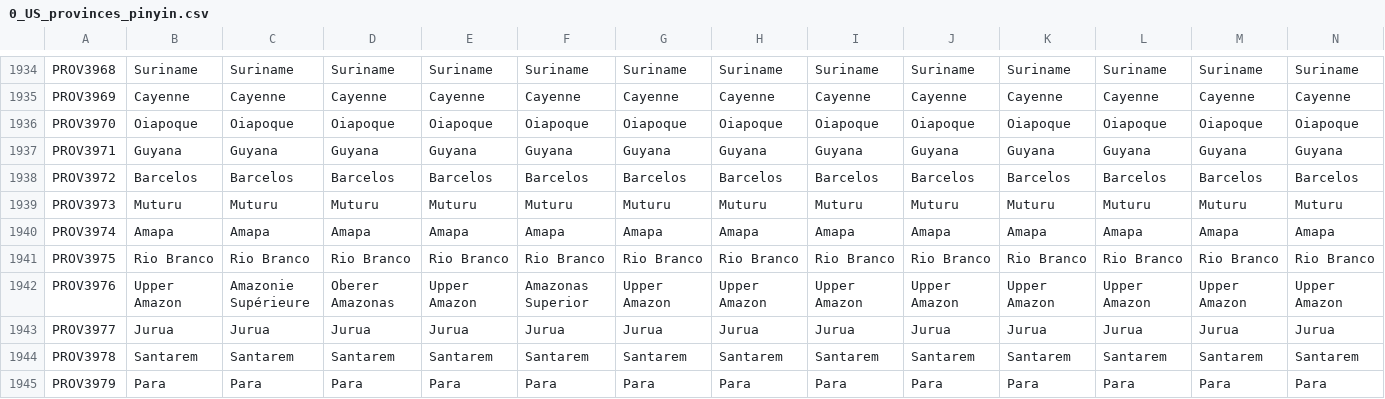
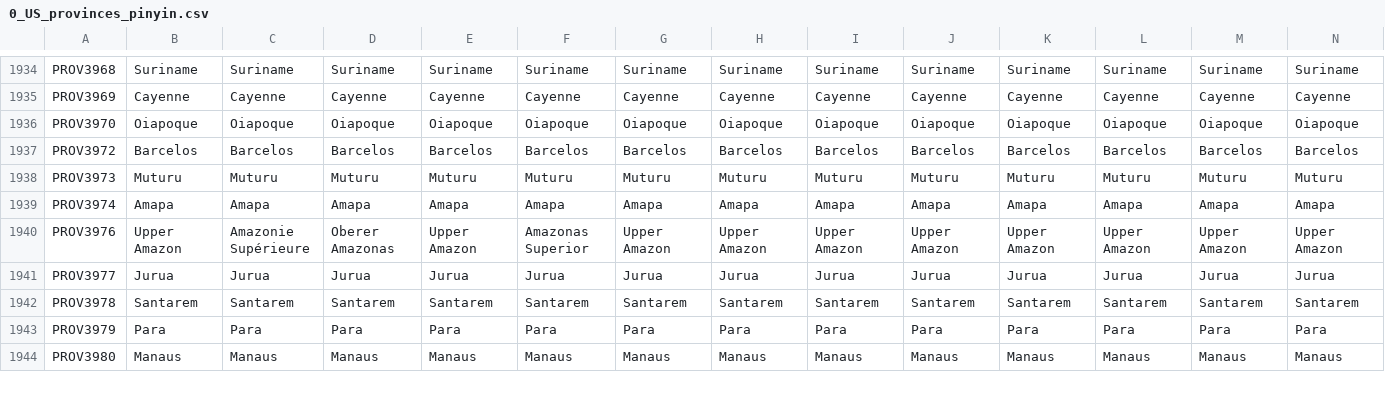
Before and after one commit to 00matthew2000/Lux-Ultima, a CSV file: localisation/0_US_provinces_pinyin.csv, drawn as a sheet; only a part is shown, gaps mark what is left out; the shorter side is filled out with more unchanged rows; rows hold the shown columns only; the diff names each change by its address in the sheet, - before the commit and + after, or states it on an @@ line.

```diff
--- a/localisation/0_US_provinces_pinyin.csv
+++ b/localisation/0_US_provinces_pinyin.csv
-row 1937: PROV3971 | Guyana | Guyana | Guyana | Guyana | Guyana | Guyana | Guyana | Guyana | Guyana | Guyana | Guyana | Guyana | Guyana
-row 1941: PROV3975 | Rio Branco | Rio Branco | Rio Branco | Rio Branco | Rio Branco | Rio Branco | Rio Branco | Rio Branco | Rio Branco | Rio Branco | Rio Branco | Rio Branco | Rio Branco
```
Also changed, not shown: localisation/1_titles (Repaired).csv, map/definition.csv, 14 other files.
